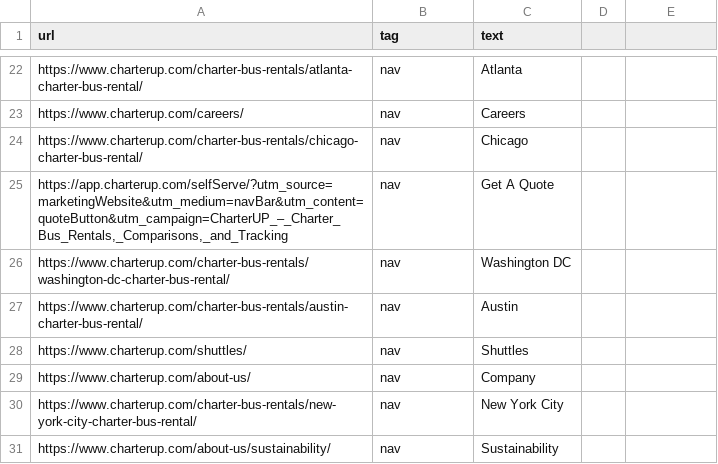
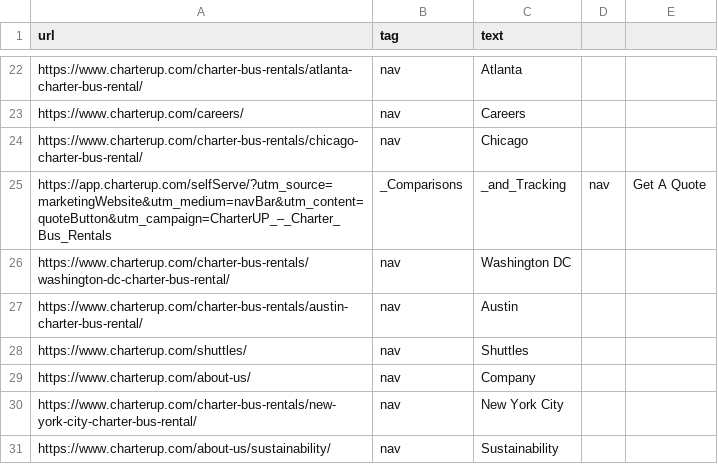
Before and after one commit to Ajax12345/annotations_project, a CSV file: nav_footers_updated.csv, drawn as a sheet; only a part is shown, gaps mark what is left out; removed rows and columns are numbered as before the commit, all else as after; the diff names each change by its address in the sheet, - before the commit and + after, or states it on an @@ line.

```diff
--- a/nav_footers_updated.csv
+++ b/nav_footers_updated.csv
-row 25: https://app.charterup.com/selfServe/?utm_source=marketingWebsite&utm_medium=navBar&utm_content=quoteButton&utm_campaign=CharterUP_–_Charter_Bus_Rentals,_Comparisons,_and_Tracking | nav | Get A Quote
+row 25: https://app.charterup.com/selfServe/?utm_source=marketingWebsite&utm_medium=navBar&utm_content=quoteButton&utm_campaign=CharterUP_–_Charter_Bus_Rentals | _Comparisons | _and_Tracking | nav | Get A Quote
```
Also changed, not shown: nav_footers.csv, 2 other files.
